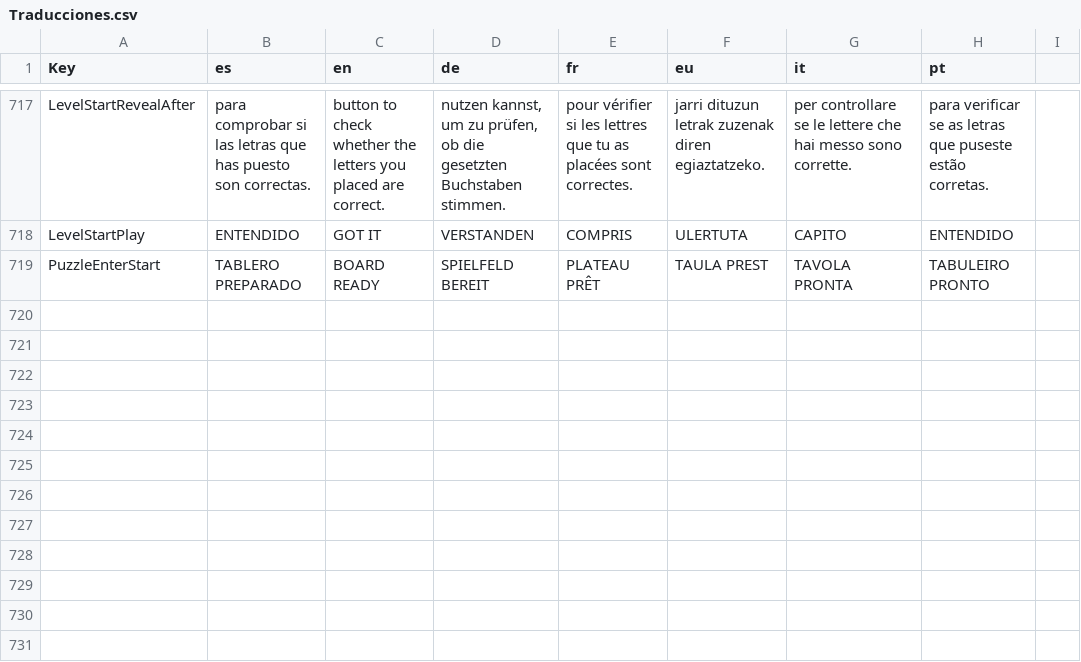
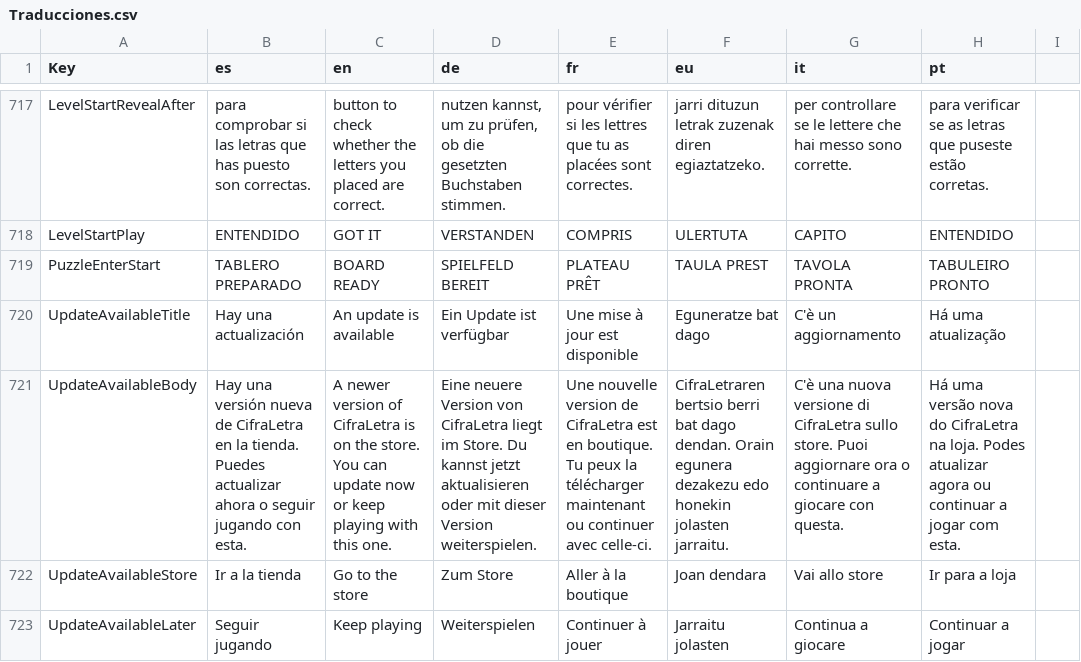
Before and after one commit to Aki7an/CabalaLiteraria, a CSV file: data/Traducciones.csv, drawn as a sheet; only a part is shown, gaps mark what is left out; the diff names each change by its address in the sheet, - before the commit and + after, or states it on an @@ line.

```diff
--- a/data/Traducciones.csv
+++ b/data/Traducciones.csv
+row 720: UpdateAvailableTitle | Hay una actualización | An update is available | Ein Update ist verfügbar | Une mise à jour est disponible | Eguneratze bat dago | C'è un aggiornamento | Há uma atualização
+row 721: UpdateAvailableBody | Hay una versión nueva de CifraLetra en la tienda. Puedes actualizar ahora o seguir jugando con esta. | A newer version of CifraLetra is on the store. You can update now or keep playing with this one. | Eine neuere Version von CifraLetra liegt im Store. Du kannst jetzt aktualisieren oder mit dieser Version weiterspielen. | Une nouvelle version de CifraLetra est en boutique. Tu peux la télécharger maintenant ou continuer avec celle-ci. | CifraLetraren bertsio berri bat dago dendan. Orain egunera dezakezu edo honekin jolasten jarraitu. | C'è una nuova versione di CifraLetra sullo store. Puoi aggiornare ora o continuare a giocare con questa. | Há uma versão nova do CifraLetra na loja. Podes atualizar agora ou continuar a jogar com esta.
+row 722: UpdateAvailableStore | Ir a la tienda | Go to the store | Zum Store | Aller à la boutique | Joan dendara | Vai allo store | Ir para a loja
+row 723: UpdateAvailableLater | Seguir jugando | Keep playing | Weiterspielen | Continuer à jouer | Jarraitu jolasten | Continua a giocare | Continuar a jogar
```
Also changed, not shown: 25 other files.
